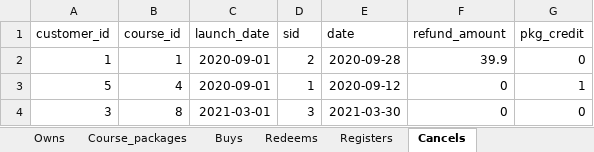
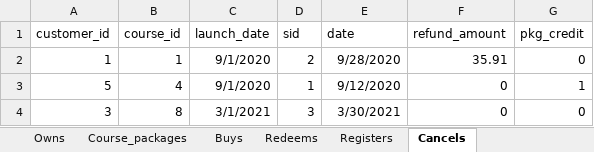
Before and after one commit to anqichen9856/cs2102-course-management-app, an Excel workbook: data.xlsx, sheet Cancels, drawn as a sheet; values as stored, in another font and other column widths than the file's, no borders; the diff names each change by its address in the sheet, - before the commit and + after, or states it on an @@ line.

```diff
--- a/data.xlsx (sheet Cancels)
+++ b/data.xlsx (sheet Cancels)
-C2:C3 (launch_date): 2020-09-01
+C2:C3 (launch_date): 9/1/2020
-E2 (date): 2020-09-28
+E2 (date): 9/28/2020
-F2 (refund_amount): 39.9
+F2 (refund_amount): 35.91
-E3 (date): 2020-09-12
+E3 (date): 9/12/2020
-C4 (launch_date): 2021-03-01
+C4 (launch_date): 3/1/2021
-E4 (date): 2021-03-30
+E4 (date): 3/30/2021
```
Also changed, not shown: sheet Buys, 1 other file.
